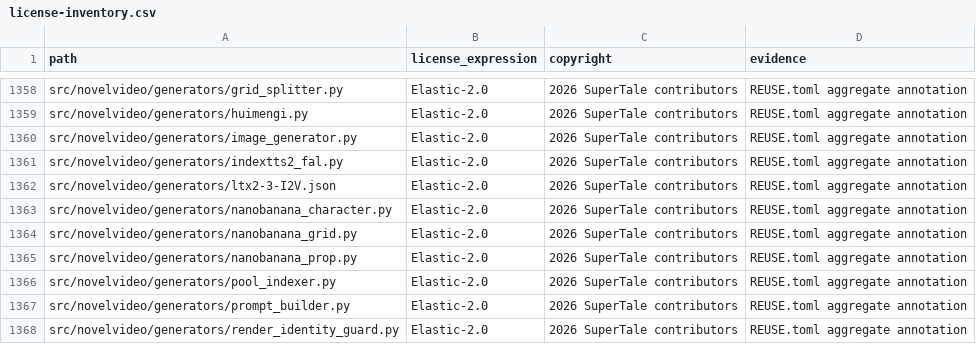
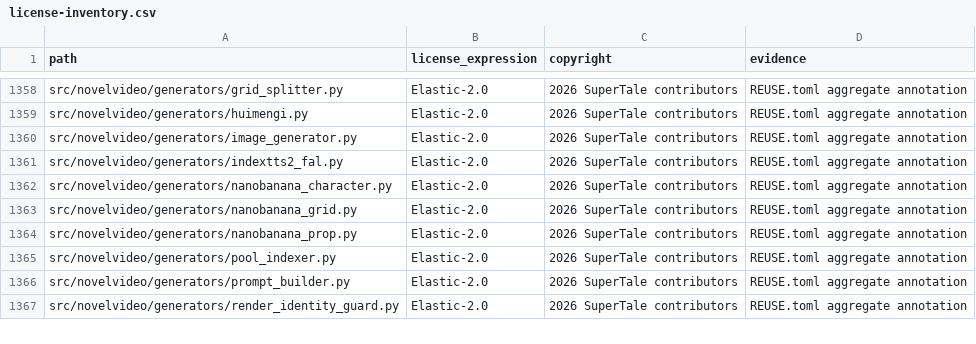
Before and after one commit to SunguochaoYeepay/DramaClawLocalhost, a CSV file: license-inventory.csv, drawn as a sheet; only a part is shown, gaps mark what is left out.

```diff
--- a/license-inventory.csv
+++ b/license-inventory.csv
@@ -1361,3 +1361,2 @@ src/novelvideo/generators/image_generator.py,Elastic-2.0,2026 SuperTale contribu
 src/novelvideo/generators/indextts2_fal.py,Elastic-2.0,2026 SuperTale contributors,REUSE.toml aggregate annotation
-src/novelvideo/generators/ltx2-3-I2V.json,Elastic-2.0,2026 SuperTale contributors,REUSE.toml aggregate annotation
 src/novelvideo/generators/nanobanana_character.py,Elastic-2.0,2026 SuperTale contributors,REUSE.toml aggregate annotation
```
Also changed, not shown: 9 other files.
